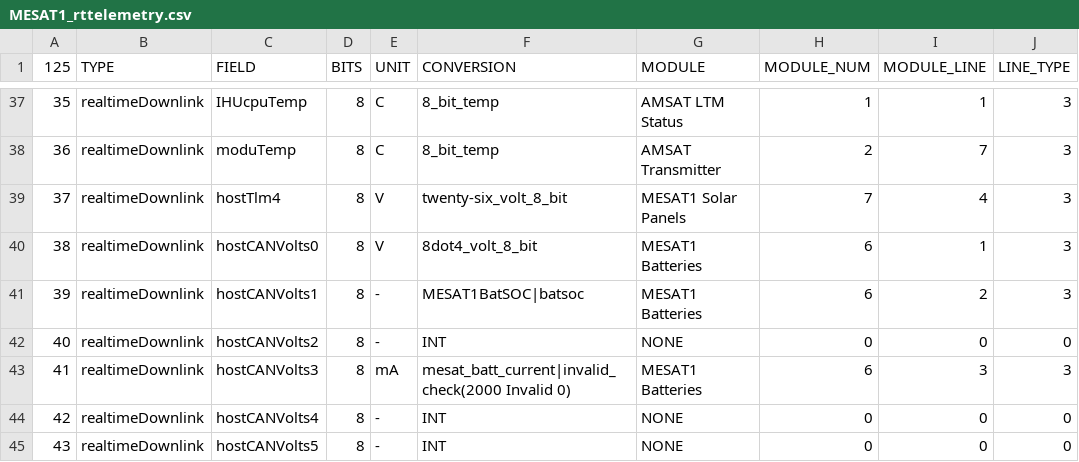
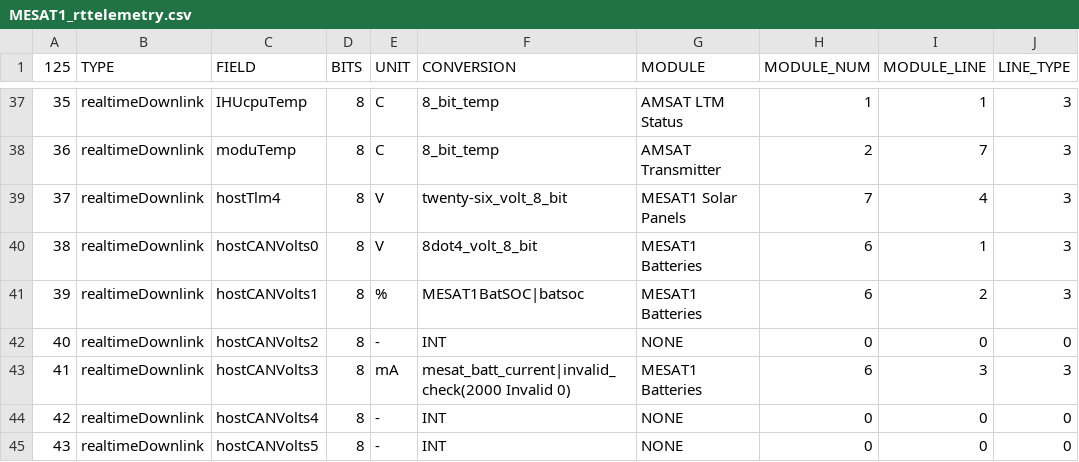
Before and after one commit to ac2cz/FoxTelem, a CSV file: spacecraft/MESAT1_rttelemetry.csv, drawn as a sheet; only a part is shown, gaps mark what is left out; the diff names each change by its address in the sheet, - before the commit and + after, or states it on an @@ line.

```diff
--- a/spacecraft/MESAT1_rttelemetry.csv
+++ b/spacecraft/MESAT1_rttelemetry.csv
-E41 (UNIT): -
+E41 (UNIT): %
```
Also changed, not shown: spacecraft/MESAT1_diagnostictelemetry.csv, spacecraft/MESAT1_wodtelemetry.csv.
